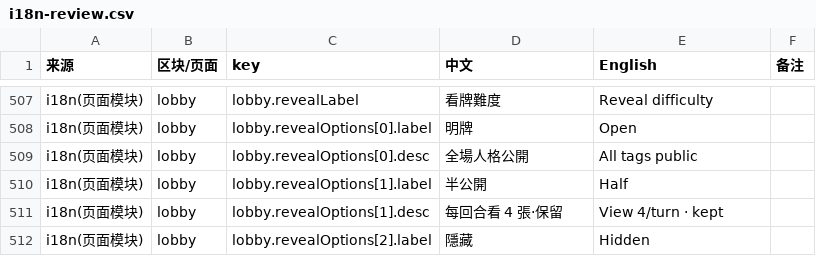
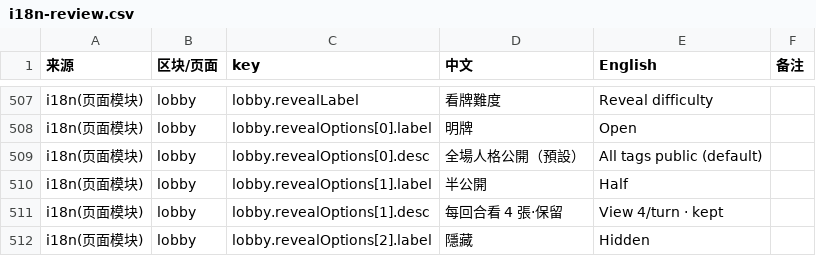
Before and after one commit to lamzzzzq/psycho-card-game, a CSV file: docs/i18n-review.csv, drawn as a sheet; only a part is shown, gaps mark what is left out; the diff covers the shown part only.

```diff
--- a/docs/i18n-review.csv
+++ b/docs/i18n-review.csv
@@ -508,3 +508,3 @@
 "i18n(页面模块)","lobby","lobby.revealOptions[0].label","明牌","Open",""
-"i18n(页面模块)","lobby","lobby.revealOptions[0].desc","全場人格公開","All tags public",""
+"i18n(页面模块)","lobby","lobby.revealOptions[0].desc","全場人格公開（預設）","All tags public (default)",""
 "i18n(页面模块)","lobby","lobby.revealOptions[1].label","半公開","Half",""
```
Also changed, not shown: 2 added rows, 2 removed rows and 26 edited cells elsewhere in this file, 19 other files.
